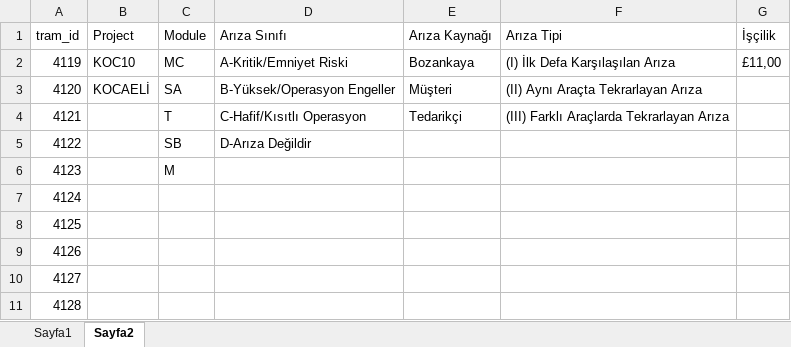
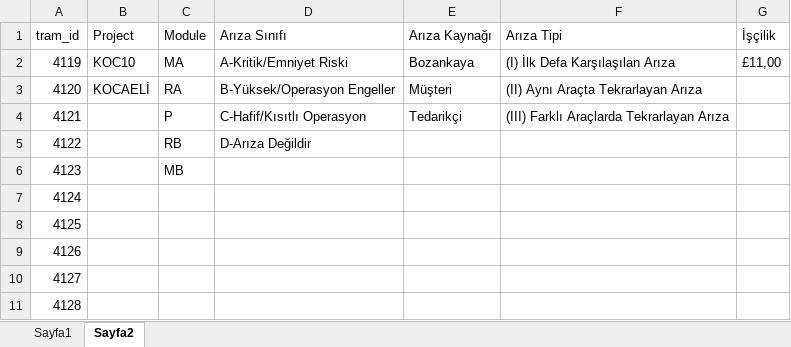
Before and after one commit to fthrkn6/SSHTakip, an Excel workbook: data/kocaeli/Veriler.xlsx, sheet Sayfa2, drawn as a sheet; values as stored, in another font and other column widths than the file's, no borders; the diff names each change by its address in the sheet, - before the commit and + after, or states it on an @@ line.

```diff
--- a/data/kocaeli/Veriler.xlsx (sheet Sayfa2)
+++ b/data/kocaeli/Veriler.xlsx (sheet Sayfa2)
-C2 (Module): MC
+C2 (Module): MA
-C3 (Module): SA
+C3 (Module): RA
-C4 (Module): T
+C4 (Module): P
-C5 (Module): SB
+C5 (Module): RB
-C6 (Module): M
+C6 (Module): MB
```
Also changed, not shown: sheet Sayfa1, 1 other file.
